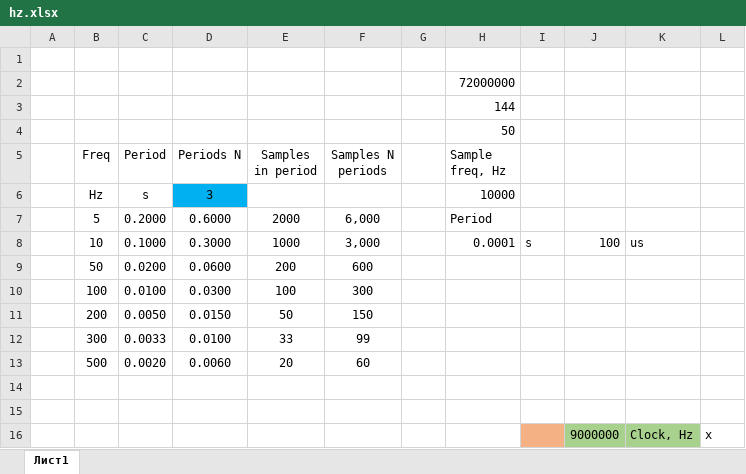
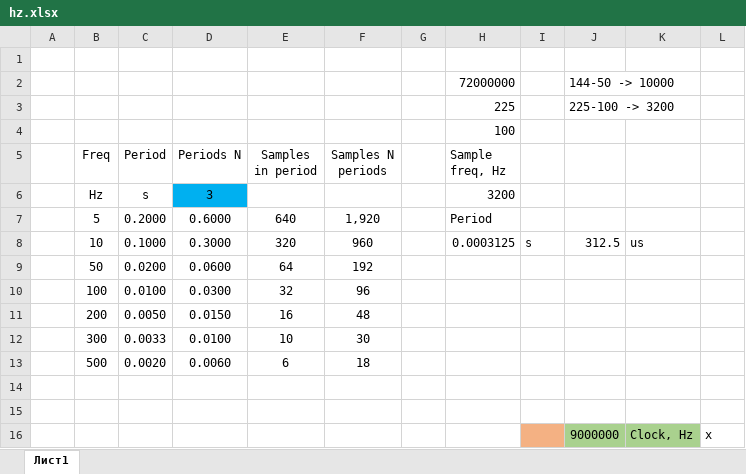
Before and after one commit to zanac86/lampolumo, an Excel workbook: docs/hz.xlsx, sheet Лист1, drawn as a sheet; only a part is shown; values as stored, in another font and other column widths than the file's, no borders; removed rows and columns are numbered as before the commit, all else as after; the diff names each change by its address in the sheet, - before the commit and + after, or states it on an @@ line.

```diff
--- a/docs/hz.xlsx (sheet Лист1)
+++ b/docs/hz.xlsx (sheet Лист1)
-J2: (empty)
+J2: 144-50 -> 10000
-row 3:  |  |  |  |  |  |  | 144
+row 3:  |  |  |  |  |  |  | 225 |  | 225-100 -> 3200
-H4 (Sample freq, Hz): 50
+H4 (Sample freq, Hz): 100
-H6 (Sample freq, Hz): 10000
+H6 (Sample freq, Hz): 3200
-E7 (Samples in period): 2000
+E7 (Samples in period): 640
-F7 (Samples N periods): 6,000
+F7 (Samples N periods): 1,920
-E8 (Samples in period): 1000
+E8 (Samples in period): 320
-F8 (Samples N periods): 3,000
+F8 (Samples N periods): 960
-H8 (Sample freq, Hz): 0.0001
+H8 (Sample freq, Hz): 0.0003125
-J8: 100
+J8: 312.5
-E9 (Samples in period): 200
+E9 (Samples in period): 64
-F9 (Samples N periods): 600
+F9 (Samples N periods): 192
-E10 (Samples in period): 100
+E10 (Samples in period): 32
-F10 (Samples N periods): 300
+F10 (Samples N periods): 96
-E11 (Samples in period): 50
+E11 (Samples in period): 16
-F11 (Samples N periods): 150
+F11 (Samples N periods): 48
-E12 (Samples in period): 33
+E12 (Samples in period): 10
-F12 (Samples N periods): 99
+F12 (Samples N periods): 30
-E13 (Samples in period): 20
+E13 (Samples in period): 6
-F13 (Samples N periods): 60
+F13 (Samples N periods): 18
```
Also changed, not shown: 20 other files.
